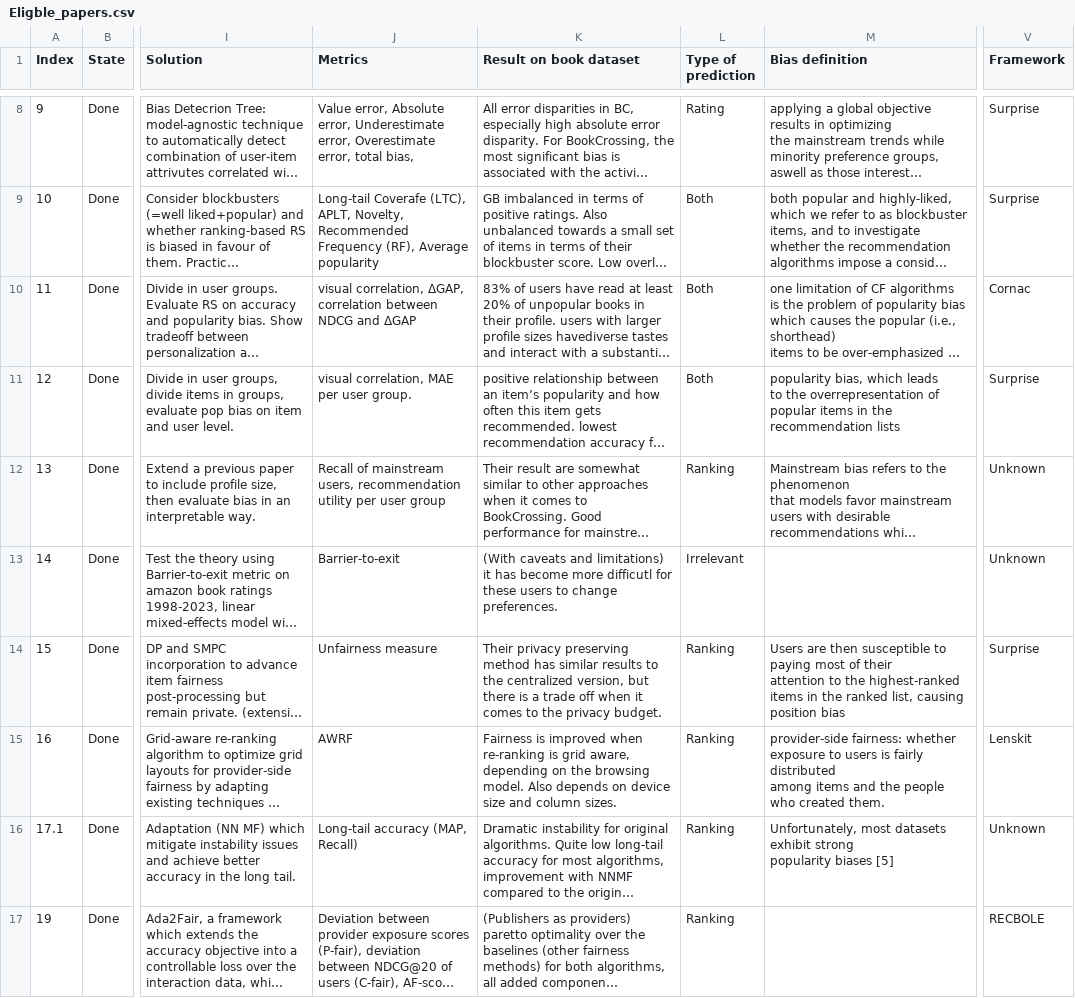
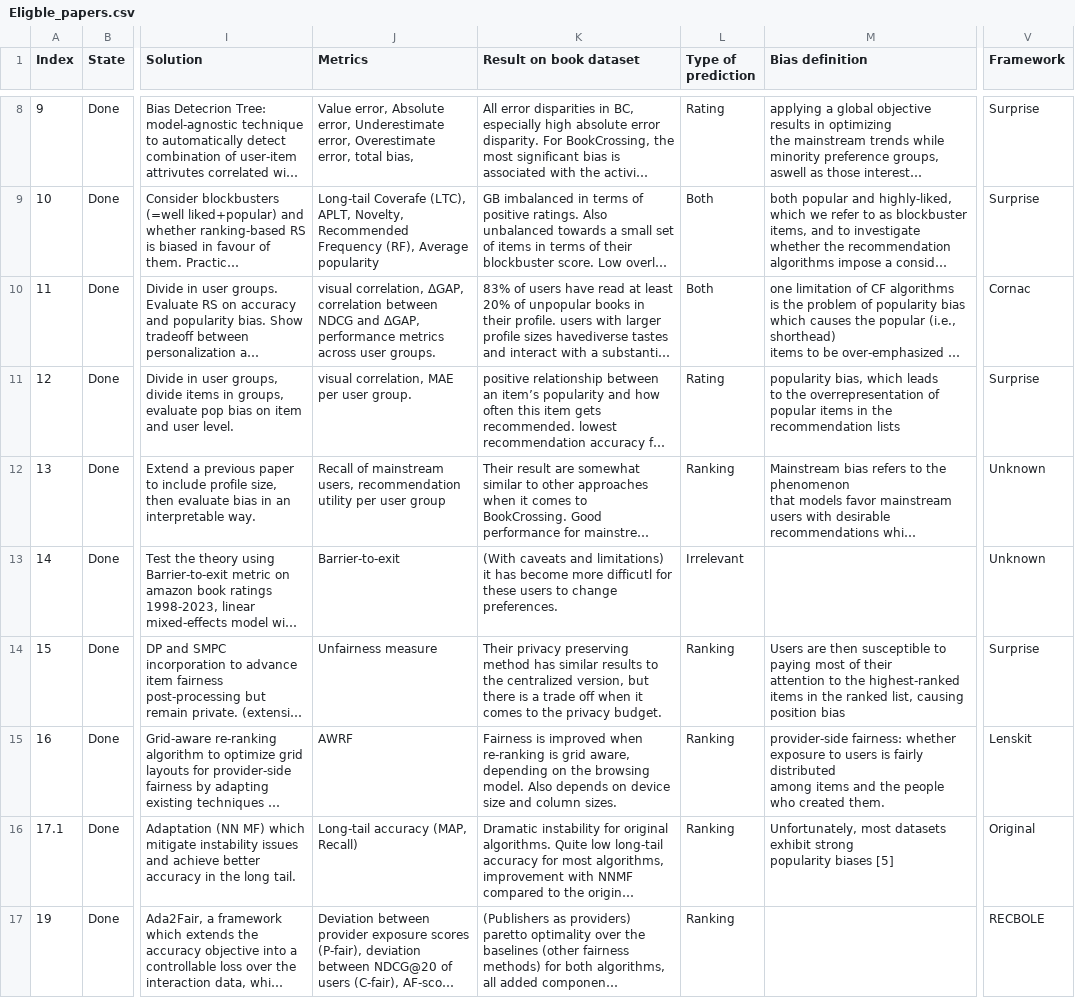
Before and after one commit to SavvinaDaniil/BiasInBookRecommendationSurvey, a CSV file: Eligble_papers.csv, drawn as a sheet; only a part is shown, gaps mark what is left out; long unchanged cells end in …; the diff covers the shown part only; the diff names each change by its address in the sheet, - before the commit and + after, or states it on an @@ line.

```diff
--- a/Eligble_papers.csv
+++ b/Eligble_papers.csv
-J10 (Metrics): …NDCG and ΔGAP
+J10 (Metrics): …NDCG and ΔGAP, performance metrics across user groups.
-L11 (Type of prediction): Both
+L11 (Type of prediction): Rating
-V16 (Framework): Unknown
+V16 (Framework): Original
```
Also changed, not shown: 6 edited cells elsewhere in this file, 1 other file.
